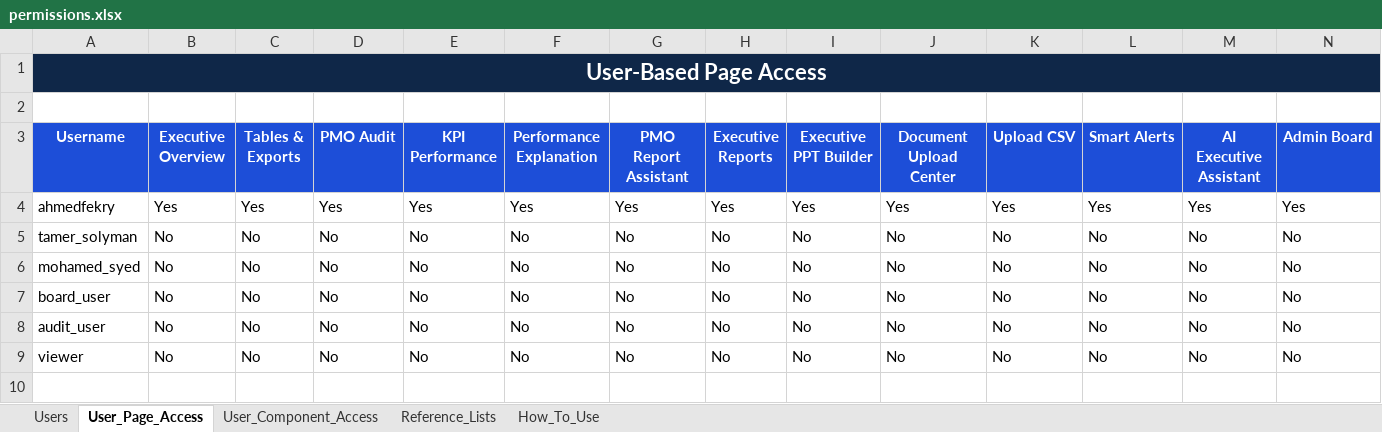
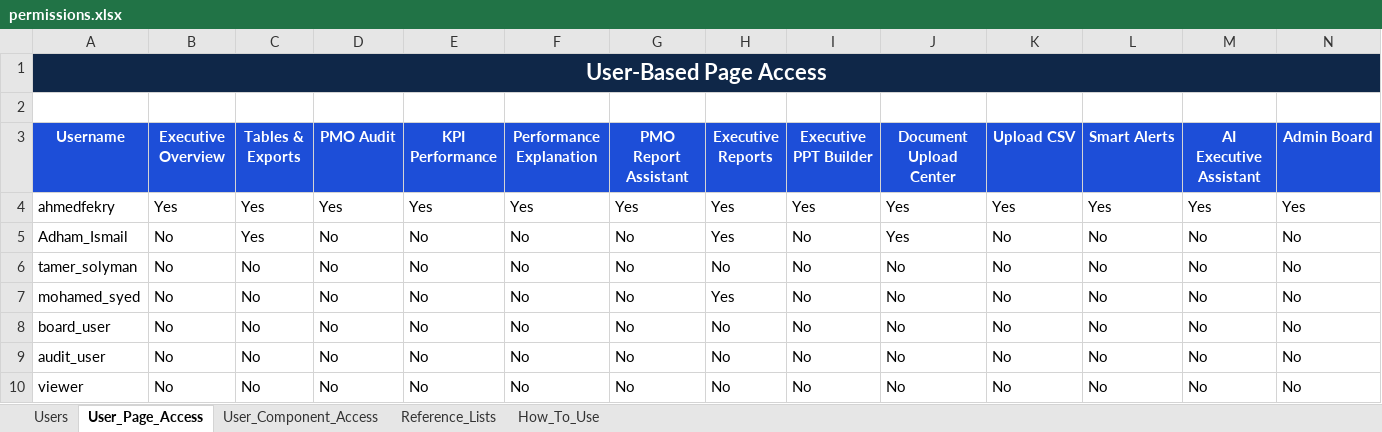
Before and after one commit to ahmedfekry-hub/Dawiyat-PMO-Executive-Portal-V2, an Excel workbook: data/permissions.xlsx, sheet User_Page_Access, drawn as a sheet; values as stored, in another font and other column widths than the file's, no borders; conditional formats and table styles not drawn; addresses are those after the commit; the diff names each change by its address in the sheet, - before the commit and + after, or states it on an @@ line.

```diff
--- a/data/permissions.xlsx (sheet User_Page_Access)
+++ b/data/permissions.xlsx (sheet User_Page_Access)
+row 5: Adham_Ismail | No | Yes | No | No | No | No | Yes | No | Yes | No | No | No | No
-H7 (Executive Reports): No
+H7 (Executive Reports): Yes
```
Also changed, not shown: sheet User_Component_Access, sheet Users.
